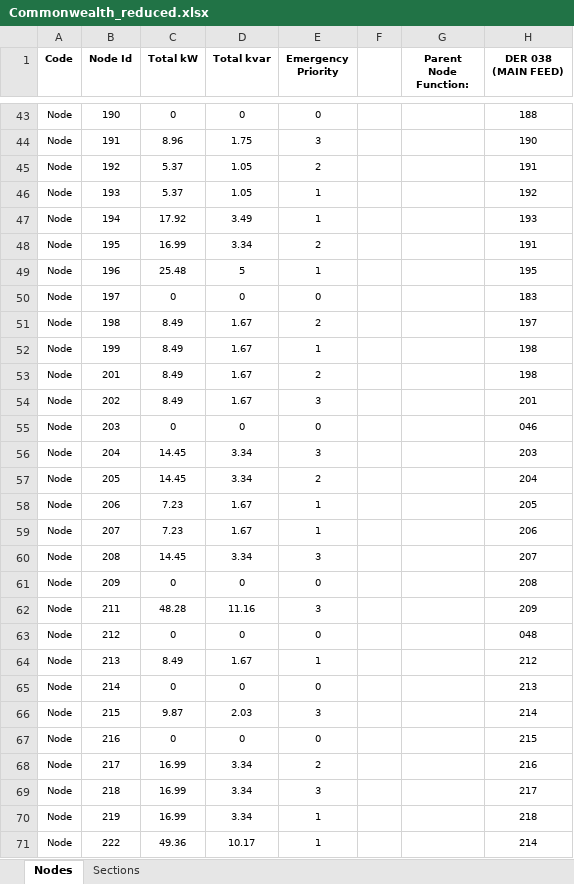
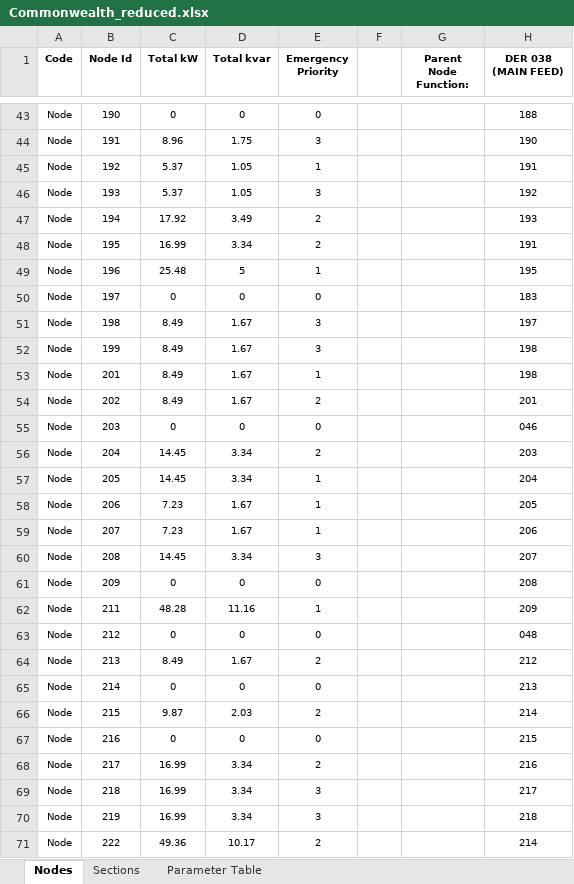
Before and after one commit to jlavall1/CAPER, an Excel workbook: 05_Shane_Code/MILP/Commonwealth_reduced.xlsx, sheet Nodes, drawn as a sheet; only a part is shown, gaps mark what is left out; values as stored, in another font and other column widths than the file's, no borders; the diff covers the shown part only; the diff names each change by its address in the sheet, - before the commit and + after, or states it on an @@ line.

```diff
--- a/05_Shane_Code/MILP/Commonwealth_reduced.xlsx (sheet Nodes)
+++ b/05_Shane_Code/MILP/Commonwealth_reduced.xlsx (sheet Nodes)
+sheet tab: Parameter Table
-E45 (Emergency Priority): 2
+E45 (Emergency Priority): 1
-E46 (Emergency Priority): 1
+E46 (Emergency Priority): 3
-E47 (Emergency Priority): 1
+E47 (Emergency Priority): 2
-E51 (Emergency Priority): 2
+E51 (Emergency Priority): 3
-E52 (Emergency Priority): 1
+E52 (Emergency Priority): 3
-E53 (Emergency Priority): 2
+E53 (Emergency Priority): 1
-E54 (Emergency Priority): 3
+E54 (Emergency Priority): 2
-E56 (Emergency Priority): 3
+E56 (Emergency Priority): 2
-E57 (Emergency Priority): 2
+E57 (Emergency Priority): 1
-E62 (Emergency Priority): 3
+E62 (Emergency Priority): 1
-E64 (Emergency Priority): 1
+E64 (Emergency Priority): 2
-E66 (Emergency Priority): 3
+E66 (Emergency Priority): 2
-E70 (Emergency Priority): 1
+E70 (Emergency Priority): 3
-E71 (Emergency Priority): 1
+E71 (Emergency Priority): 2
```
Also changed, not shown: 36 edited cells elsewhere in this sheet, formulas that keep their value, 15 other files.
